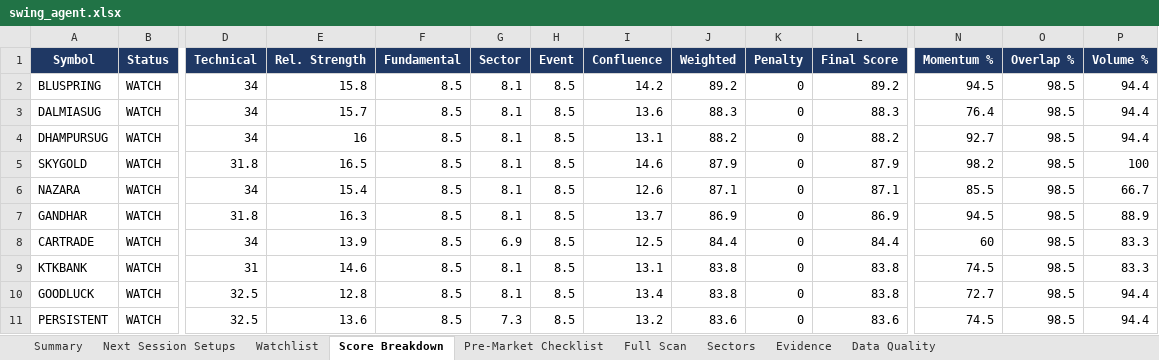
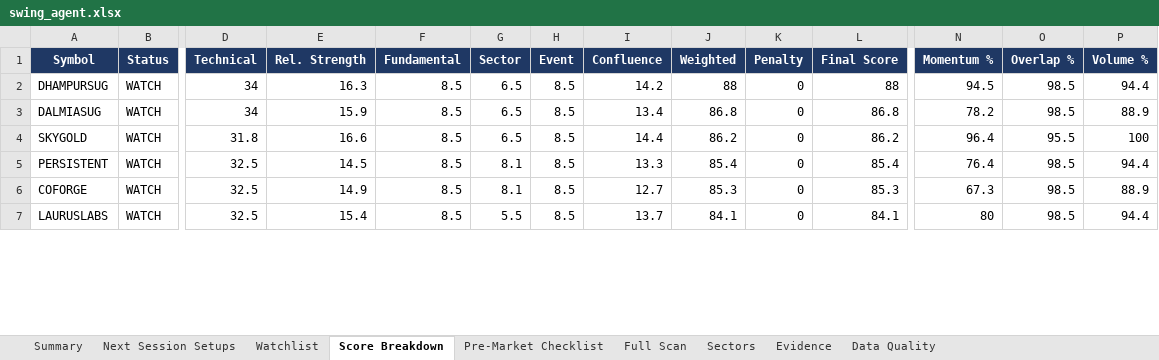
Before and after one commit to KGR1516/Srikanth-swing-trade-agent-fullnse-, an Excel workbook: data/output/swing_agent.xlsx, sheet Score Breakdown, drawn as a sheet; only a part is shown, gaps mark what is left out; values as stored, in another font and other column widths than the file's, no borders; conditional formats not drawn; removed rows and columns are numbered as before the commit, all else as after; rows hold the shown columns only; the diff covers the shown part only; the diff names each change by its address in the sheet, - before the commit and + after, or states it on an @@ line.

```diff
--- a/data/output/swing_agent.xlsx (sheet Score Breakdown)
+++ b/data/output/swing_agent.xlsx (sheet Score Breakdown)
-A2 (Symbol): BLUSPRING
+A2 (Symbol): DHAMPURSUG
-E2 (Rel. Strength): 15.8
+E2 (Rel. Strength): 16.3
-G2:G3 (Sector): 8.1
+G2:G3 (Sector): 6.5
-J2 (Weighted): 89.2
+J2 (Weighted): 88
-L2 (Final Score): 89.2
+L2 (Final Score): 88
-E3 (Rel. Strength): 15.7
+E3 (Rel. Strength): 15.9
-I3 (Confluence): 13.6
+I3 (Confluence): 13.4
-J3 (Weighted): 88.3
+J3 (Weighted): 86.8
-L3 (Final Score): 88.3
+L3 (Final Score): 86.8
-N3 (Momentum %): 76.4
+N3 (Momentum %): 78.2
-P3 (Volume %): 94.4
+P3 (Volume %): 88.9
-row 4: DHAMPURSUG | WATCH | 34 | 16 | 8.5 | 8.1 | 8.5 | 13.1 | 88.2 | 0 | 88.2 | 92.7 | 98.5 | 94.4
-E4 (Rel. Strength): 16.5
+E4 (Rel. Strength): 16.6
-G4 (Sector): 8.1
+G4 (Sector): 6.5
-I4 (Confluence): 14.6
+I4 (Confluence): 14.4
-J4 (Weighted): 87.9
+J4 (Weighted): 86.2
-L4 (Final Score): 87.9
+L4 (Final Score): 86.2
-N4 (Momentum %): 98.2
+N4 (Momentum %): 96.4
-O4 (Overlap %): 98.5
+O4 (Overlap %): 95.5
-row 6: NAZARA | WATCH | 34 | 15.4 | 8.5 | 8.1 | 8.5 | 12.6 | 87.1 | 0 | 87.1 | 85.5 | 98.5 | 66.7
-row 7: GANDHAR | WATCH | 31.8 | 16.3 | 8.5 | 8.1 | 8.5 | 13.7 | 86.9 | 0 | 86.9 | 94.5 | 98.5 | 88.9
-row 8: CARTRADE | WATCH | 34 | 13.9 | 8.5 | 6.9 | 8.5 | 12.5 | 84.4 | 0 | 84.4 | 60 | 98.5 | 83.3
-row 9: KTKBANK | WATCH | 31 | 14.6 | 8.5 | 8.1 | 8.5 | 13.1 | 83.8 | 0 | 83.8 | 74.5 | 98.5 | 83.3
-row 10: GOODLUCK | WATCH | 32.5 | 12.8 | 8.5 | 8.1 | 8.5 | 13.4 | 83.8 | 0 | 83.8 | 72.7 | 98.5 | 94.4
-E5 (Rel. Strength): 13.6
+E5 (Rel. Strength): 14.5
-G5 (Sector): 7.3
+G5 (Sector): 8.1
-I5 (Confluence): 13.2
+I5 (Confluence): 13.3
-J5 (Weighted): 83.6
+J5 (Weighted): 85.4
-L5 (Final Score): 83.6
+L5 (Final Score): 85.4
-N5 (Momentum %): 74.5
+N5 (Momentum %): 76.4
+row 6: COFORGE | WATCH | 32.5 | 14.9 | 8.5 | 8.1 | 8.5 | 12.7 | 85.3 | 0 | 85.3 | 67.3 | 98.5 | 88.9
+row 7: LAURUSLABS | WATCH | 32.5 | 15.4 | 8.5 | 5.5 | 8.5 | 13.7 | 84.1 | 0 | 84.1 | 80 | 98.5 | 94.4
```
Also changed, not shown: 15 added rows, 11 removed rows and 34 edited cells elsewhere in this sheet, sheet Full Scan, sheet Evidence, sheet Data Quality, sheet Watchlist, sheet Sectors, sheet Summary, 4 other files.
